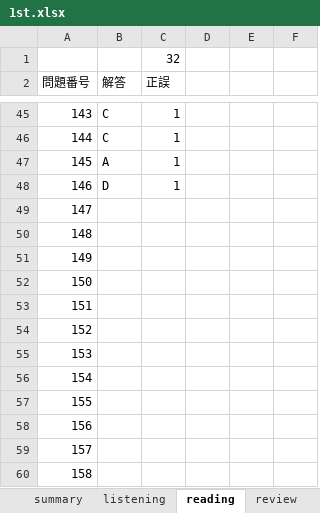
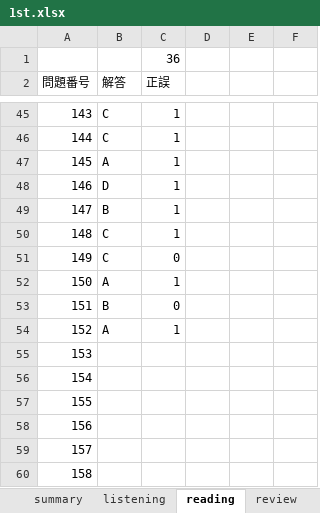
Before and after one commit to Shinichi0713/english-study, an Excel workbook: l_r/1st.xlsx, sheet reading, drawn as a sheet; only a part is shown, gaps mark what is left out; values as stored, in another font and other column widths than the file's, no borders; the diff names each change by its address in the sheet, - before the commit and + after, or states it on an @@ line.

```diff
--- a/l_r/1st.xlsx (sheet reading)
+++ b/l_r/1st.xlsx (sheet reading)
-C1 (正誤): 32
+C1 (正誤): 36
-B49 (解答): (empty)
+B49 (解答): B
-C49:C50 (正誤): (empty)
+C49:C50 (正誤): 1
-B50:B51 (解答): (empty)
+B50:B51 (解答): C
-C51 (正誤): (empty)
+C51 (正誤): 0
-B52 (解答): (empty)
+B52 (解答): A
-C52 (正誤): (empty)
+C52 (正誤): 1
-B53 (解答): (empty)
+B53 (解答): B
-C53 (正誤): (empty)
+C53 (正誤): 0
-B54 (解答): (empty)
+B54 (解答): A
-C54 (正誤): (empty)
+C54 (正誤): 1
```
Also changed, not shown: sheet summary, words.xlsx.
